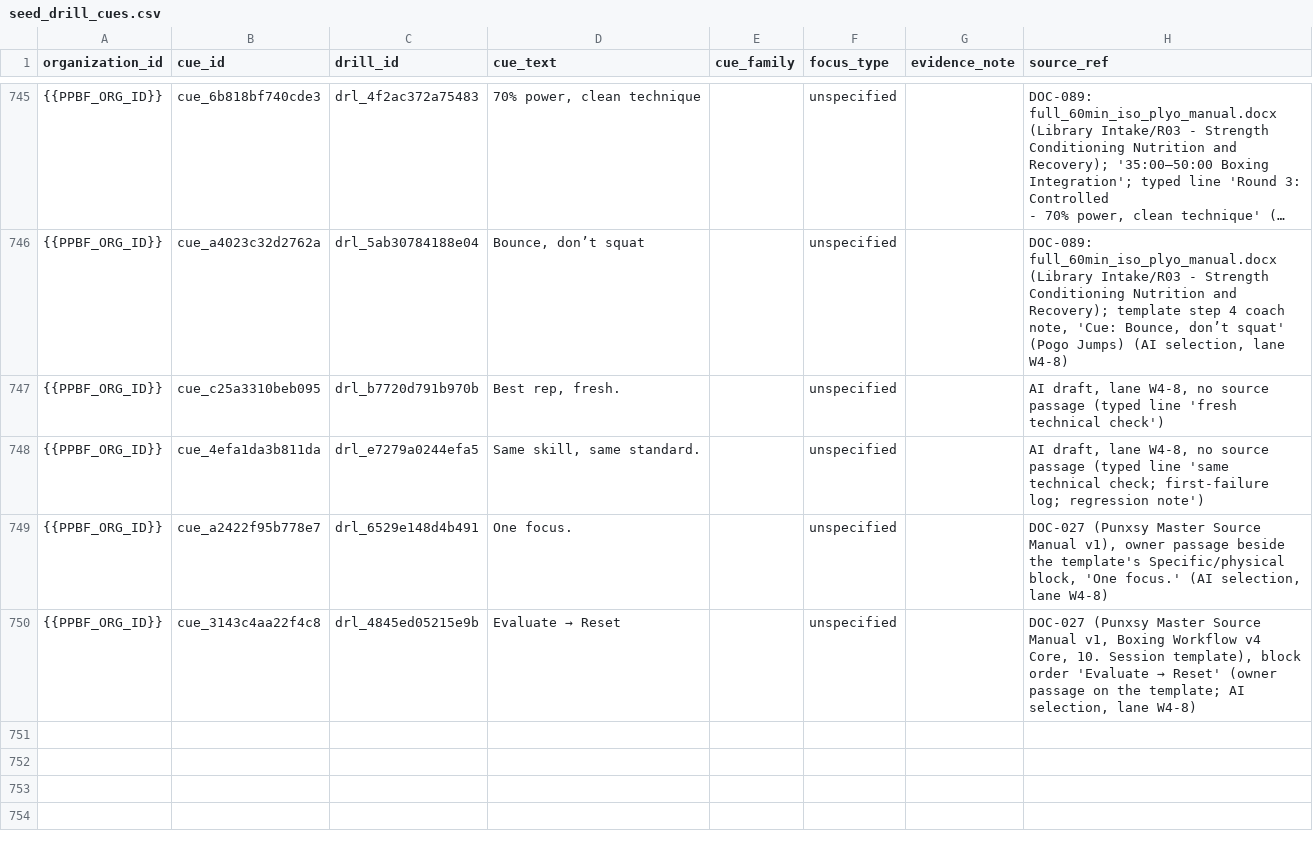
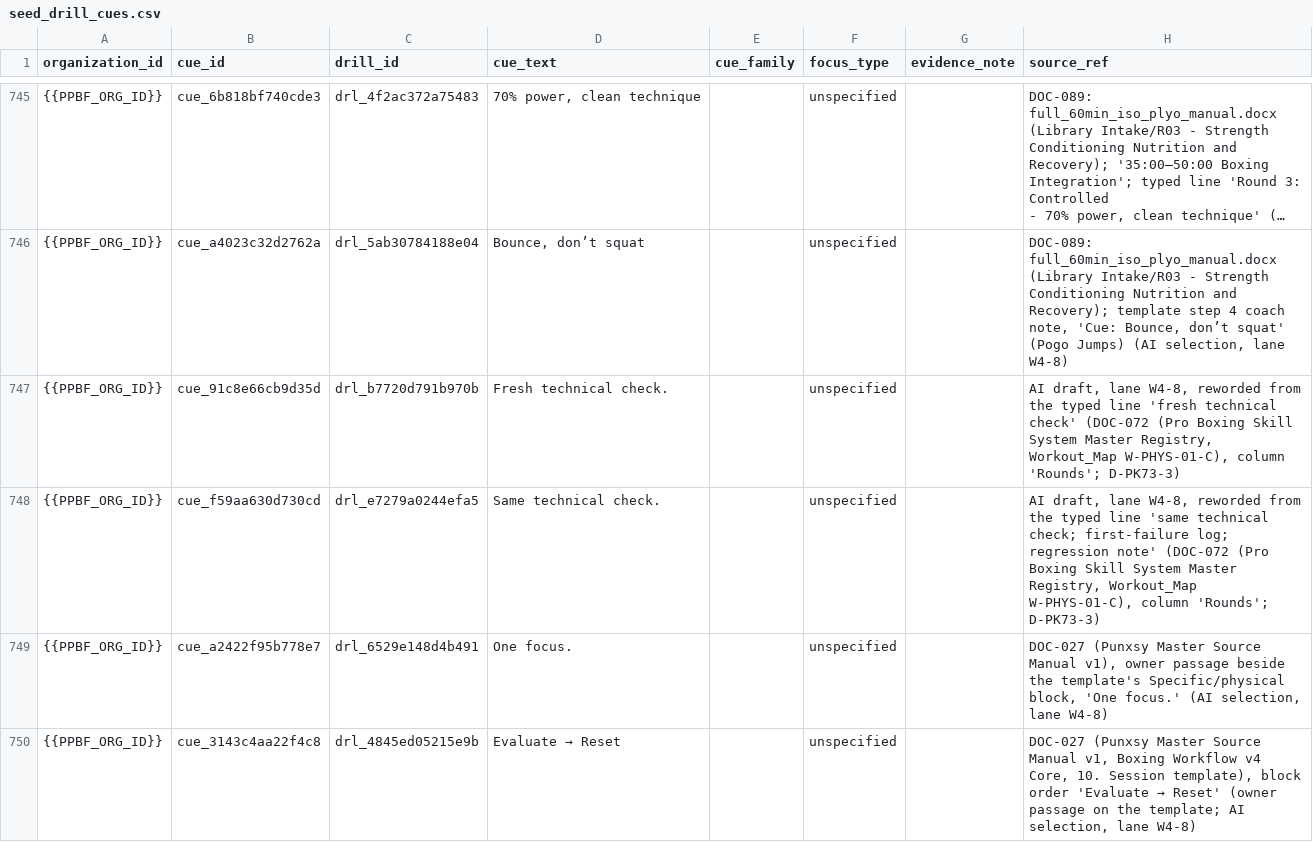
Before and after one commit to PunxsyProminence/ppbf-platform, a CSV file: apps/web/seed-data/drill-library/seed_drill_cues.csv, drawn as a sheet; only a part is shown, gaps mark what is left out; long unchanged cells end in ….

```diff
--- a/apps/web/seed-data/drill-library/seed_drill_cues.csv
+++ b/apps/web/seed-data/drill-library/seed_drill_cues.csv
@@ -755,4 +755,4 @@ organization_id,cue_id,drill_id,cue_text,cue_family,focus_type,evidence_note,sou
 {{PPBF_ORG_ID}},cue_a4023c32d2762a,drl_5ab30784188e04,"Bounce, don’t squat",,unspecified,,"DOC-089: full_60min_iso_plyo_manual.docx (Library Intake/R03 - Strength Conditioning Nutrition and Recovery); template step 4 coach note, 'Cue: Bounce, don’t squat' (Pogo Jumps) (AI selection, lane W4-8)"
-{{PPBF_ORG_ID}},cue_c25a3310beb095,drl_b7720d791b970b,"Best rep, fresh.",,unspecified,,"AI draft, lane W4-8, no source passage (typed line 'fresh technical check')"
-{{PPBF_ORG_ID}},cue_4efa1da3b811da,drl_e7279a0244efa5,"Same skill, same standard.",,unspecified,,"AI draft, lane W4-8, no source passage (typed line 'same technical check; first-failure log; regression note')"
+{{PPBF_ORG_ID}},cue_91c8e66cb9d35d,drl_b7720d791b970b,Fresh technical check.,,unspecified,,"AI draft, lane W4-8, reworded from the typed line 'fresh technical check' (DOC-072 (Pro Boxing Skill System Master Registry, Workout_Map W-PHYS-01-C), column 'Rounds'; D-PK73-3)"
+{{PPBF_ORG_ID}},cue_f59aa630d730cd,drl_e7279a0244efa5,Same technical check.,,unspecified,,"AI draft, lane W4-8, reworded from the typed line 'same technical check; first-failure log; regression note' (DOC-072 (Pro Boxing Skill System Master Registry, Workout_Map W-PHYS-01-C), column 'Rounds'; D-PK73-3)"
 {{PPBF_ORG_ID}},cue_a2422f95b778e7,drl_6529e148d4b491,One focus.,,unspecified,,"DOC-027 (Punxsy Master Source Manual v1), owner passage beside the template's Specific/physical block, 'One focus.' (AI selection, lane W4-8)"
```
Also changed, not shown: apps/web/seed-data/drill-library/seed_drill_scale_levels.csv, apps/web/seed-data/drill-library/seed_drill_stop_rules.csv, 2 other files.
